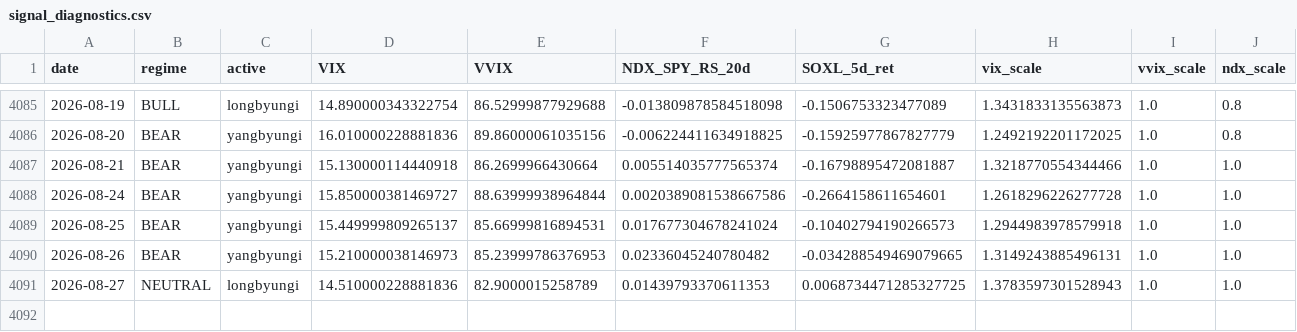
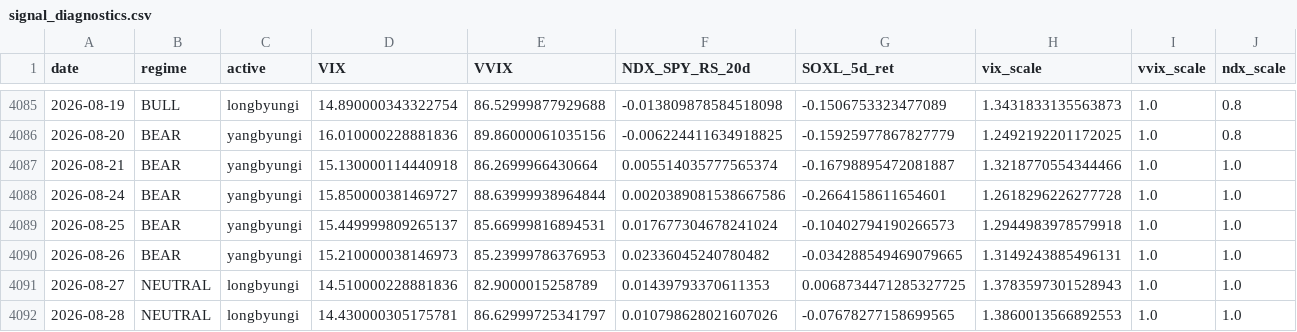
Before and after one commit to sunghakg/bube-v1-dashboard, a CSV file: data/v2_final/signal_diagnostics.csv, drawn as a sheet; only a part is shown, gaps mark what is left out; rows hold the shown columns only; the diff names each change by its address in the sheet, - before the commit and + after, or states it on an @@ line.

```diff
--- a/data/v2_final/signal_diagnostics.csv
+++ b/data/v2_final/signal_diagnostics.csv
+row 4092: 2026-08-28 | NEUTRAL | longbyungi | 14.430000305175781 | 86.62999725341797 | 0.010798628021607026 | -0.07678277158699565 | 1.3860013566892553 | 1.0 | 1.0
```
Also changed, not shown: data/champ_nomargin/daily.csv, data/champ_nomargin/equity_curves.csv, 11 other files.
